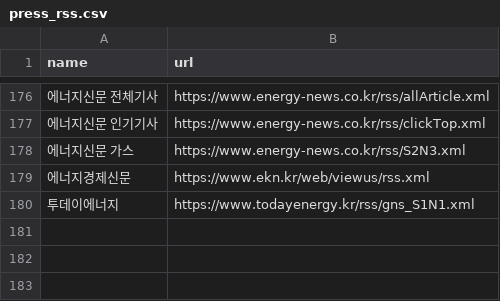
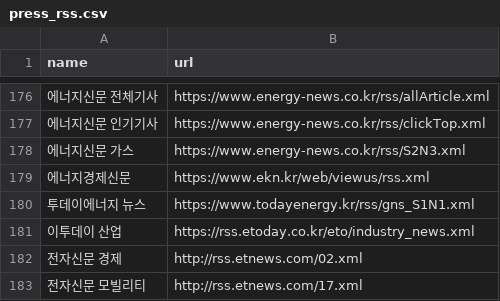
Before and after one commit to kangdongyeon0711/insurance-news-sns, a CSV file: config/press_rss.csv, drawn as a sheet; only a part is shown, gaps mark what is left out; the diff names each change by its address in the sheet, - before the commit and + after, or states it on an @@ line.

Commit message:
Update press_rss.csv

```diff
--- a/config/press_rss.csv
+++ b/config/press_rss.csv
-A180 (name): 투데이에너지
+A180 (name): 투데이에너지 뉴스
+row 181: 이투데이 산업 | https://rss.etoday.co.kr/eto/industry_news.xml
+row 182: 전자신문 경제 | http://rss.etnews.com/02.xml
+row 183: 전자신문 모빌리티 | http://rss.etnews.com/17.xml
```
